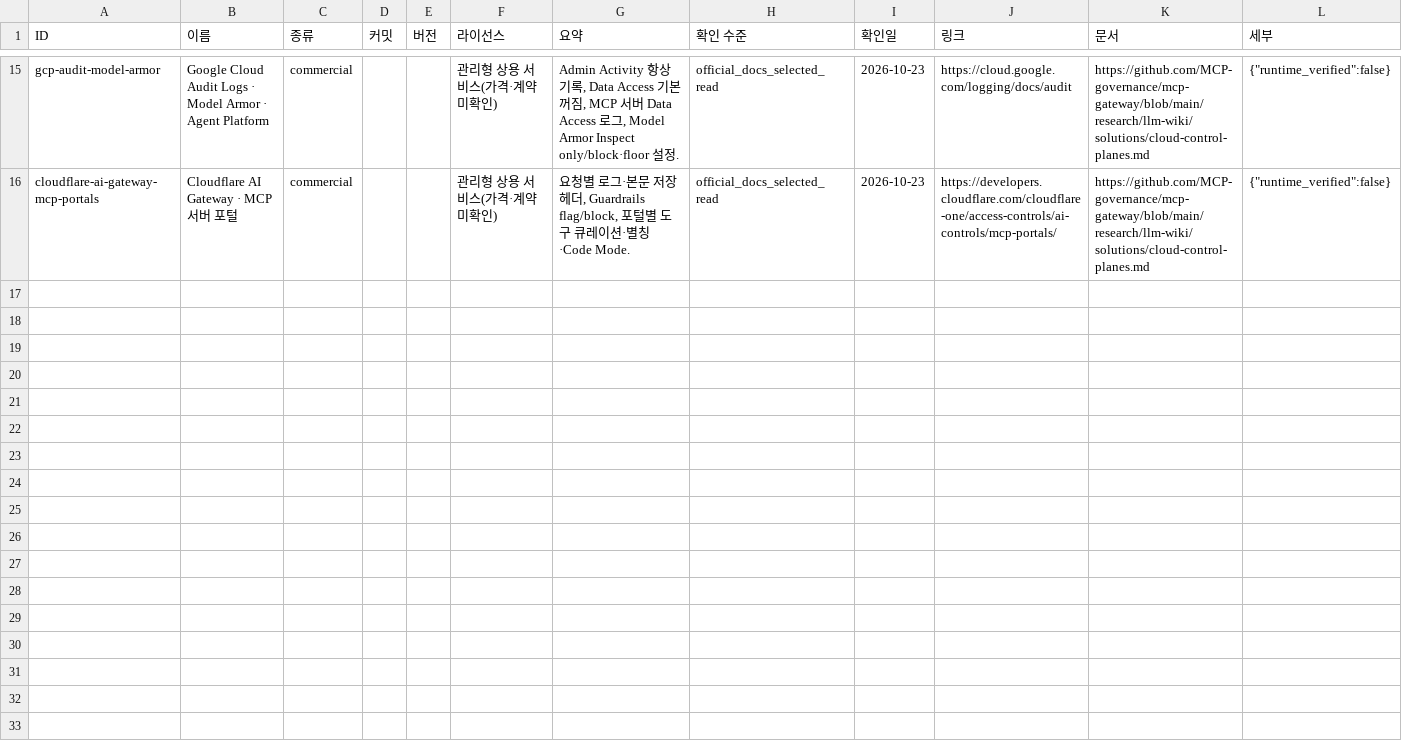
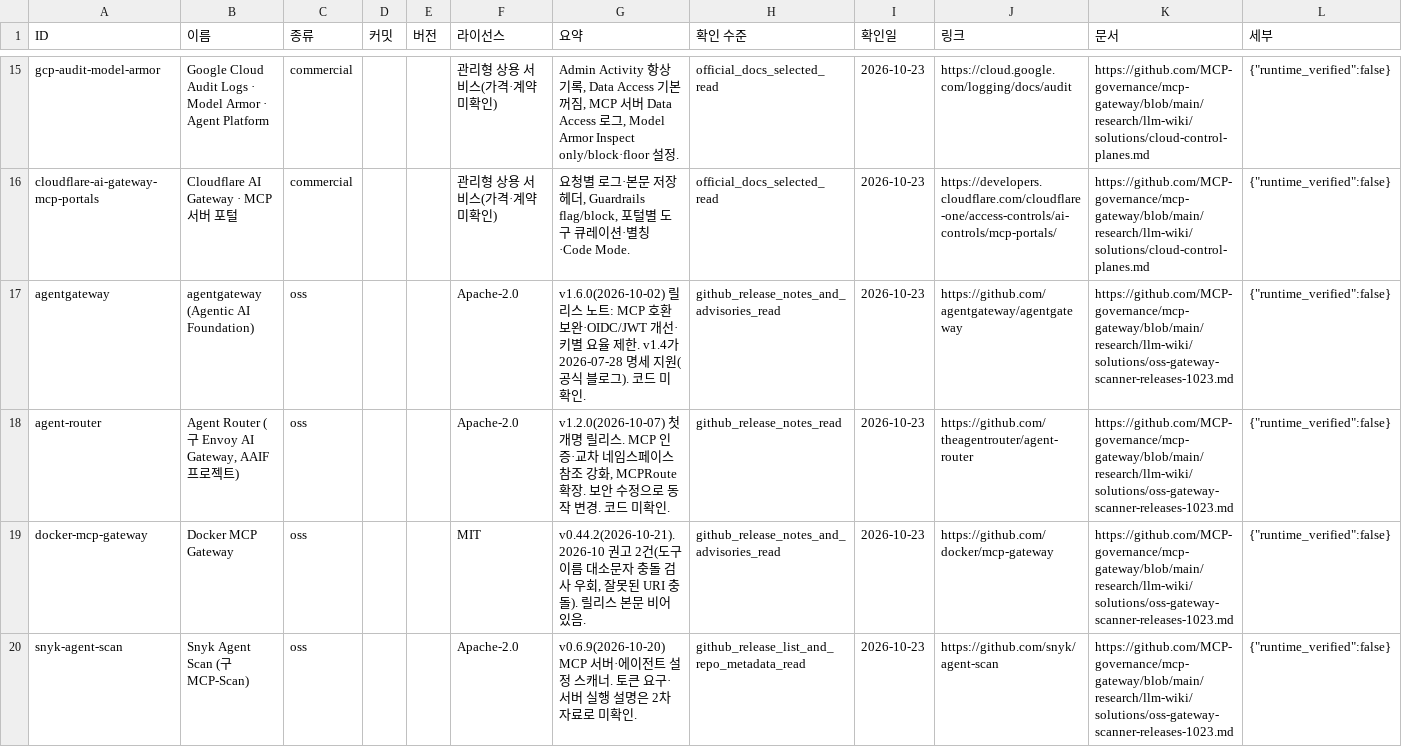
Before and after one commit to MCP-governance/mcp-gateway, a CSV file: research/llm-wiki/sheet/tabs/41-solutions.csv, drawn as a sheet; only a part is shown, gaps mark what is left out; the diff covers the shown part only; the diff names each change by its address in the sheet, - before the commit and + after, or states it on an @@ line.

```diff
--- a/research/llm-wiki/sheet/tabs/41-solutions.csv
+++ b/research/llm-wiki/sheet/tabs/41-solutions.csv
+row 17: agentgateway | agentgateway (Agentic AI Foundation) | oss |  |  | Apache-2.0 | v1.6.0(2026-10-02) 릴리스 노트: MCP 호환 보완·OIDC/JWT 개선·키별 요율 제한. v1.4가 2026-07-28 명세 지원(공식 블로그). 코드 미확인. | github_release_notes_and_advisories_read | 2026-10-23 | https://github.com/agentgateway/agentgateway | https://github.com/MCP-governance/mcp-gateway/blob/main/research/llm-wiki/solutions/oss-gateway-scanner-releases-1023.md | {"runtime_verified":false}
+row 18: agent-router | Agent Router (구 Envoy AI Gateway, AAIF 프로젝트) | oss |  |  | Apache-2.0 | v1.2.0(2026-10-07) 첫 개명 릴리스. MCP 인증·교차 네임스페이스 참조 강화, MCPRoute 확장. 보안 수정으로 동작 변경. 코드 미확인. | github_release_notes_read | 2026-10-23 | https://github.com/theagentrouter/agent-router | https://github.com/MCP-governance/mcp-gateway/blob/main/research/llm-wiki/solutions/oss-gateway-scanner-releases-1023.md | {"runtime_verified":false}
+row 19: docker-mcp-gateway | Docker MCP Gateway | oss |  |  | MIT | v0.44.2(2026-10-21). 2026-10 권고 2건(도구 이름 대소문자 충돌 검사 우회, 잘못된 URI 충돌). 릴리스 본문 비어 있음. | github_release_notes_and_advisories_read | 2026-10-23 | https://github.com/docker/mcp-gateway | https://github.com/MCP-governance/mcp-gateway/blob/main/research/llm-wiki/solutions/oss-gateway-scanner-releases-1023.md | {"runtime_verified":false}
+row 20: snyk-agent-scan | Snyk Agent Scan (구 MCP-Scan) | oss |  |  | Apache-2.0 | v0.6.9(2026-10-20) MCP 서버·에이전트 설정 스캐너. 토큰 요구·서버 실행 설명은 2차 자료로 미확인. | github_release_list_and_repo_metadata_read | 2026-10-23 | https://github.com/snyk/agent-scan | https://github.com/MCP-governance/mcp-gateway/blob/main/research/llm-wiki/solutions/oss-gateway-scanner-releases-1023.md | {"runtime_verified":false}
```
Also changed, not shown: 3 added rows elsewhere in this file, research/llm-wiki/sheet/tabs/03-backlog.csv, research/llm-wiki/sheet/tabs/06-deploys.csv, 12 other files.
